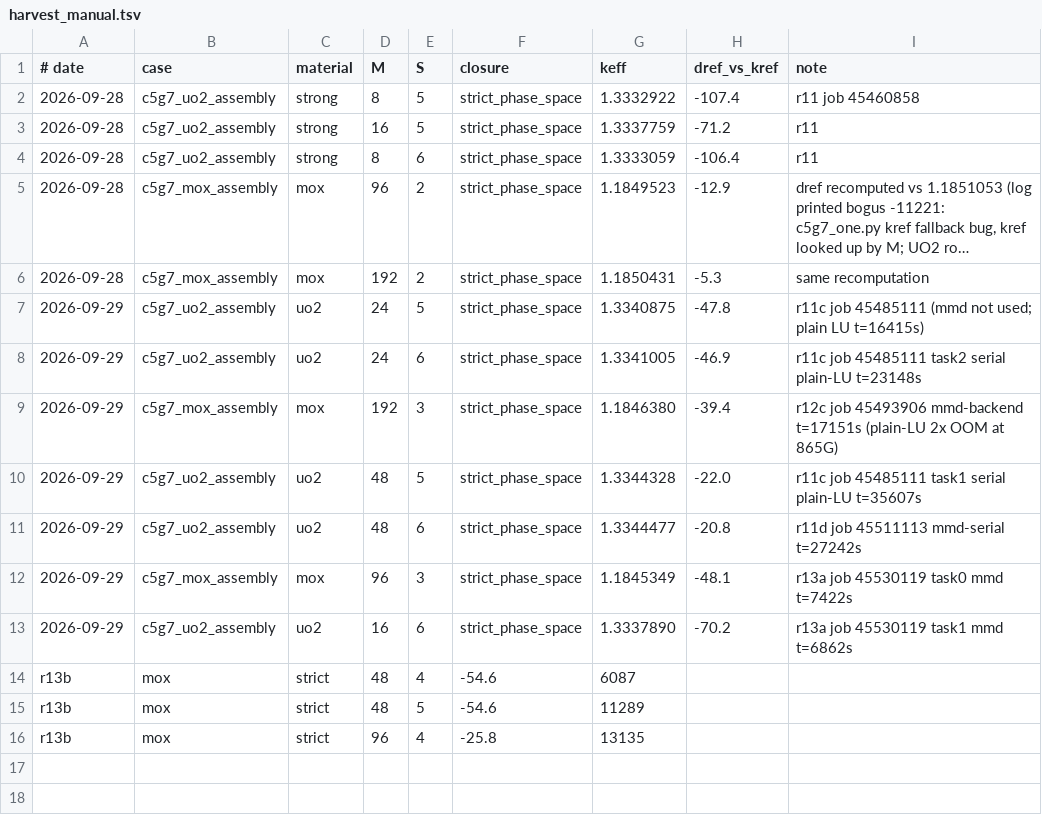
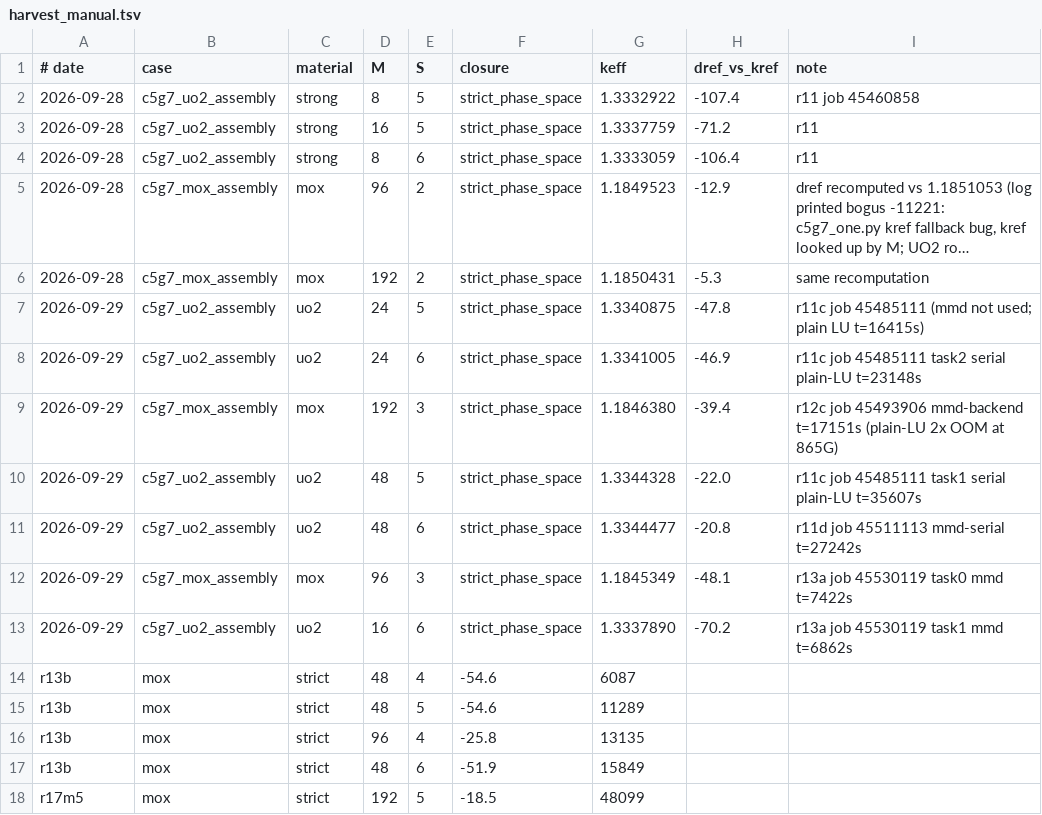
Before and after one commit to xycjscs/OpenPSN, a TSV file: paper_strict/data/harvest_manual.tsv, drawn as a sheet; long unchanged cells end in ….

```diff
--- a/paper_strict/data/harvest_manual.tsv
+++ b/paper_strict/data/harvest_manual.tsv
@@ -16 +16,3 @@ r13b	mox	strict	48	5	-54.6	11289
 r13b	mox	strict	96	4	-25.8	13135
+r13b	mox	strict	48	6	-51.9	15849
+r17m5	mox	strict	192	5	-18.5	48099
```
Also changed, not shown: paper_strict/data/all_points_archive.csv.
